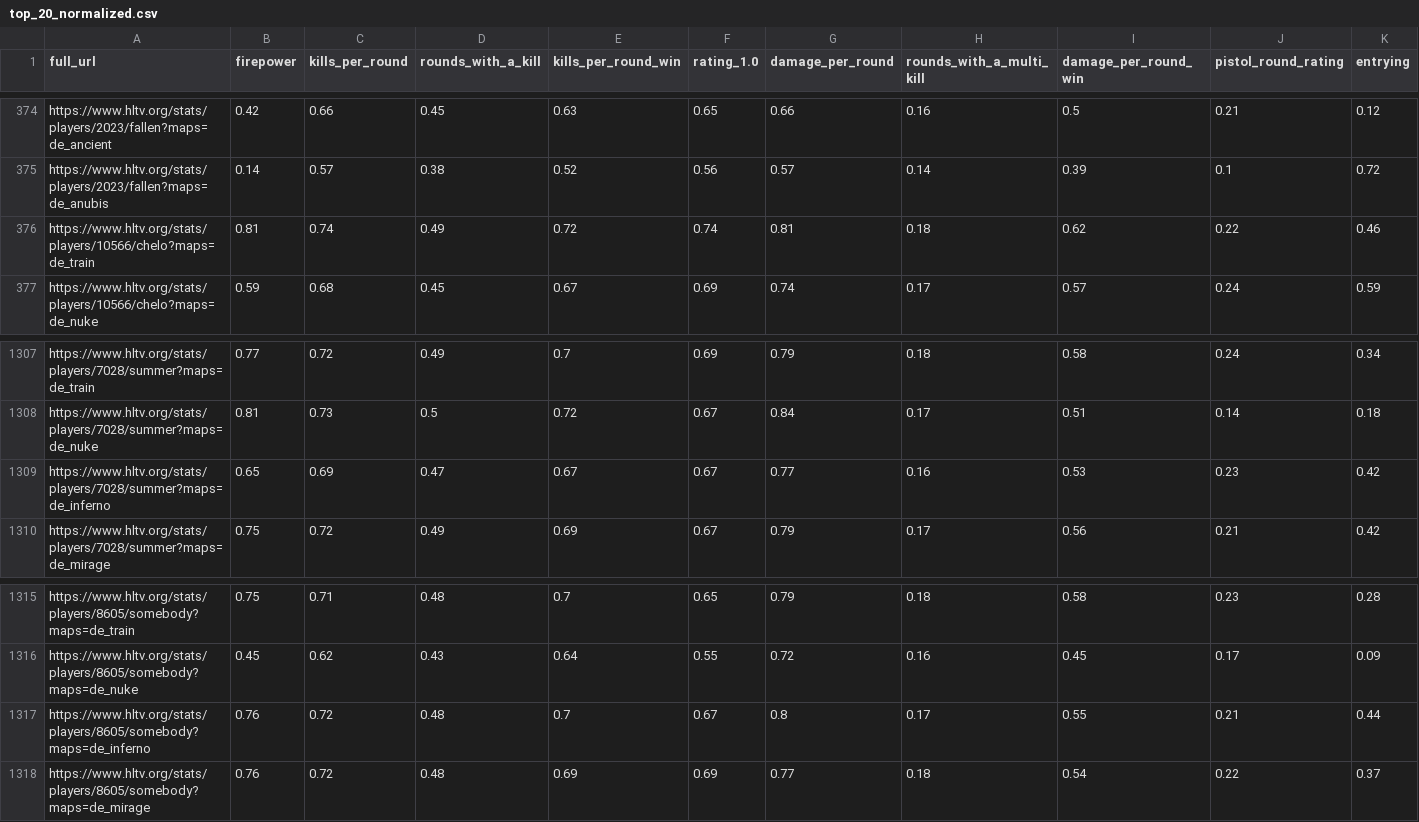
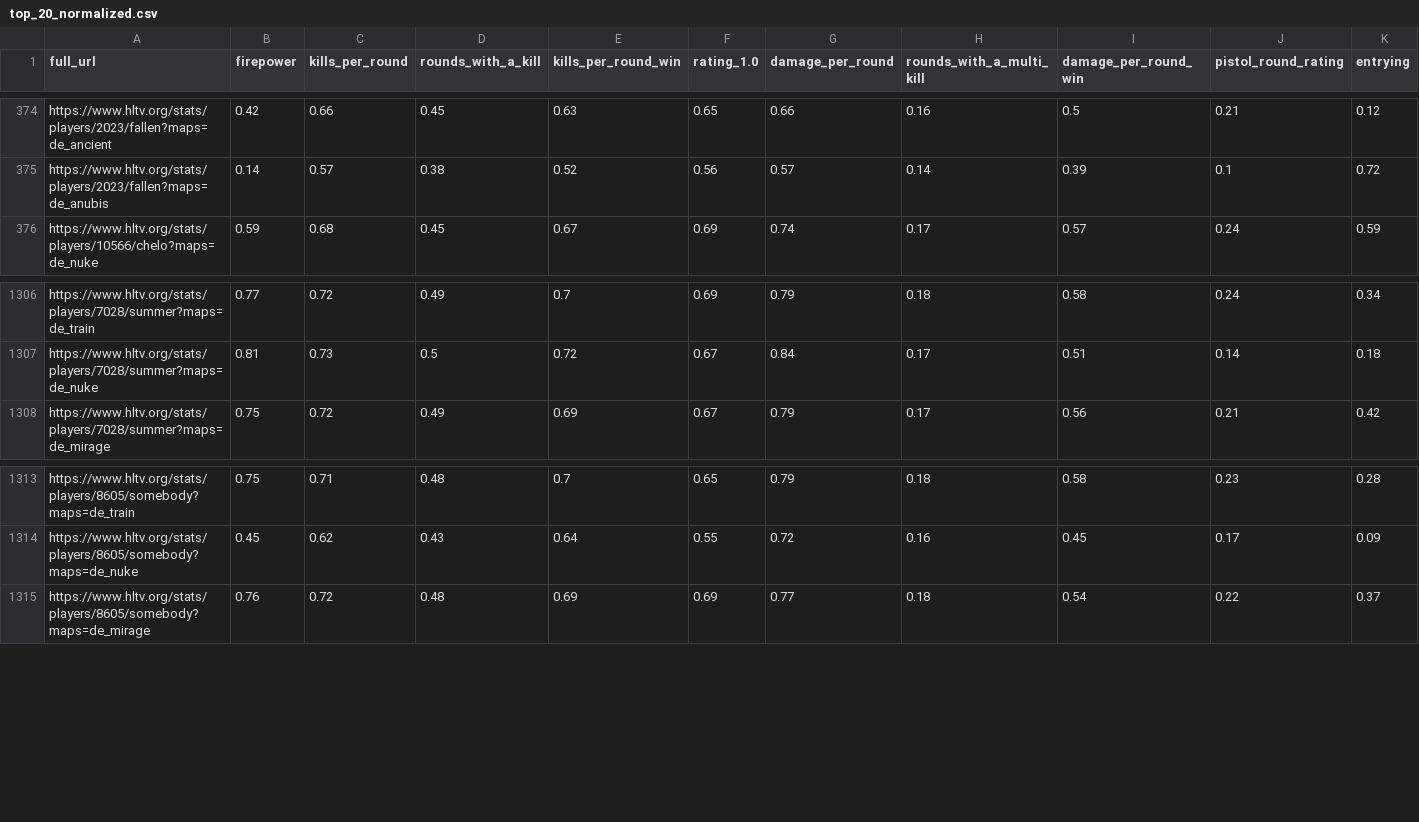
Before and after one commit to yurak/hltv_parser, a CSV file: normalization/top_20_normalized.csv, drawn as a sheet; only a part is shown, gaps mark what is left out; rows hold the shown columns only; the diff names each change by its address in the sheet, - before the commit and + after, or states it on an @@ line.

```diff
--- a/normalization/top_20_normalized.csv
+++ b/normalization/top_20_normalized.csv
-row 376: https://www.hltv.org/stats/players/10566/chelo?maps=de_train | 0.81 | 0.74 | 0.49 | 0.72 | 0.74 | 0.81 | 0.18 | 0.62 | 0.22 | 0.46
-row 1309: https://www.hltv.org/stats/players/7028/summer?maps=de_inferno | 0.65 | 0.69 | 0.47 | 0.67 | 0.67 | 0.77 | 0.16 | 0.53 | 0.23 | 0.42
-row 1317: https://www.hltv.org/stats/players/8605/somebody?maps=de_inferno | 0.76 | 0.72 | 0.48 | 0.7 | 0.67 | 0.8 | 0.17 | 0.55 | 0.21 | 0.44
```
Also changed, not shown: hltv_attributes_selenium_top20_ext.csv, normalization/maps/de_inferno.csv, 40 other files.
